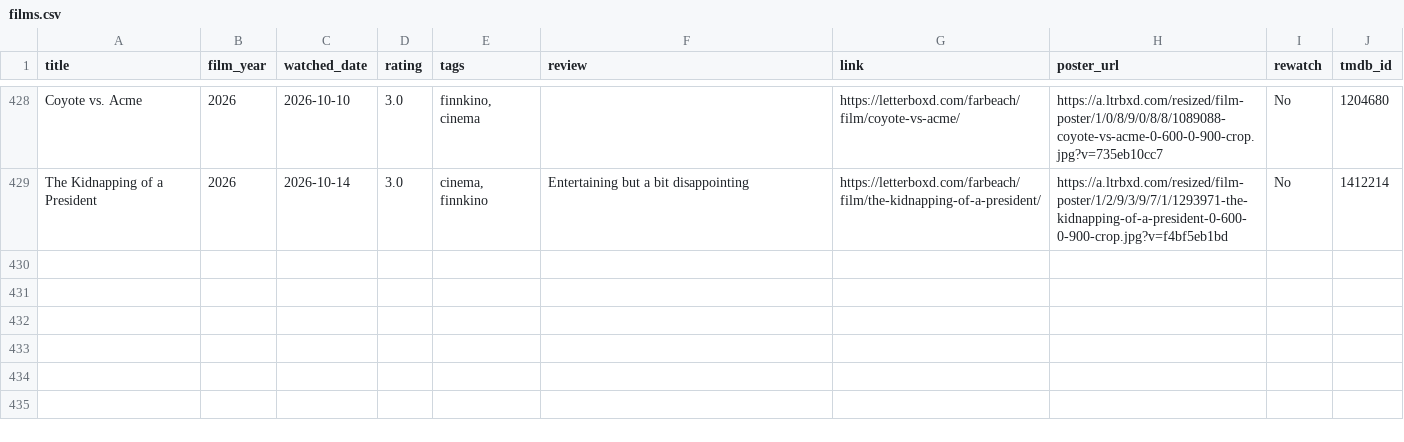
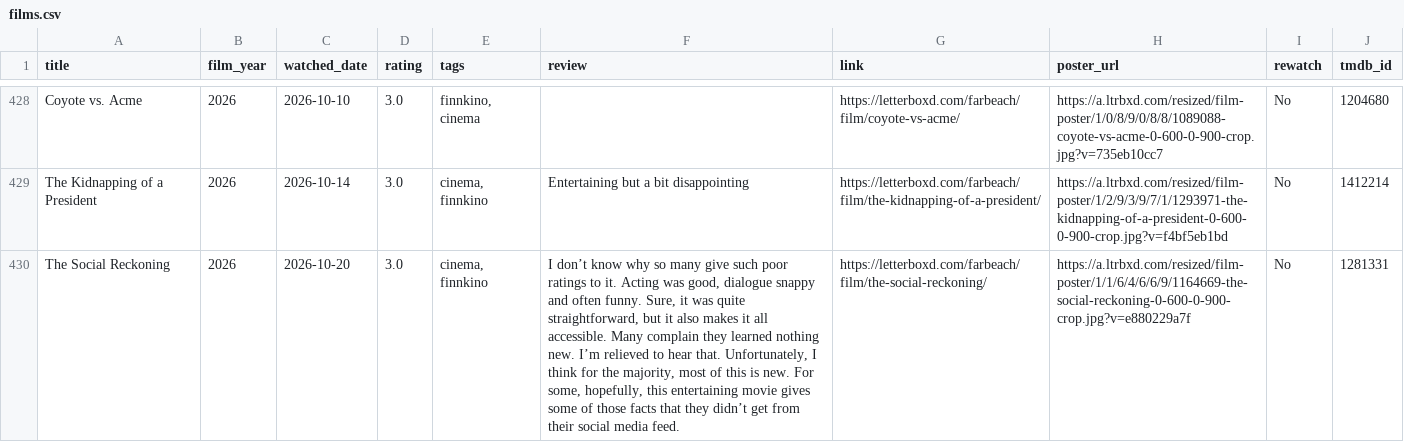
Before and after one commit to akaukora/dashboards, a CSV file: films-watched/films.csv, drawn as a sheet; only a part is shown, gaps mark what is left out; the diff names each change by its address in the sheet, - before the commit and + after, or states it on an @@ line.

```diff
--- a/films-watched/films.csv
+++ b/films-watched/films.csv
+row 430: The Social Reckoning | 2026 | 2026-10-20 | 3.0 | cinema, finnkino | I don’t know why so many give such poor ratings to it. Acting was good, dialogue snappy and often funny. Sure, it was quite straightforward, but it also makes it all accessible. Many complain they learned nothing new. I’m relieved to hear that. Unfortunately, I think for the majority, most of this is new. For some, hopefully, this entertaining movie gives some of those facts that they didn’t get from their social media feed. | https://letterboxd.com/farbeach/film/the-social-reckoning/ | https://a.ltrbxd.com/resized/film-poster/1/1/6/4/6/6/9/1164669-the-social-reckoning-0-600-0-900-crop.jpg?v=e880229a7f | No | 1281331
```
Also changed, not shown: 1 other file.
